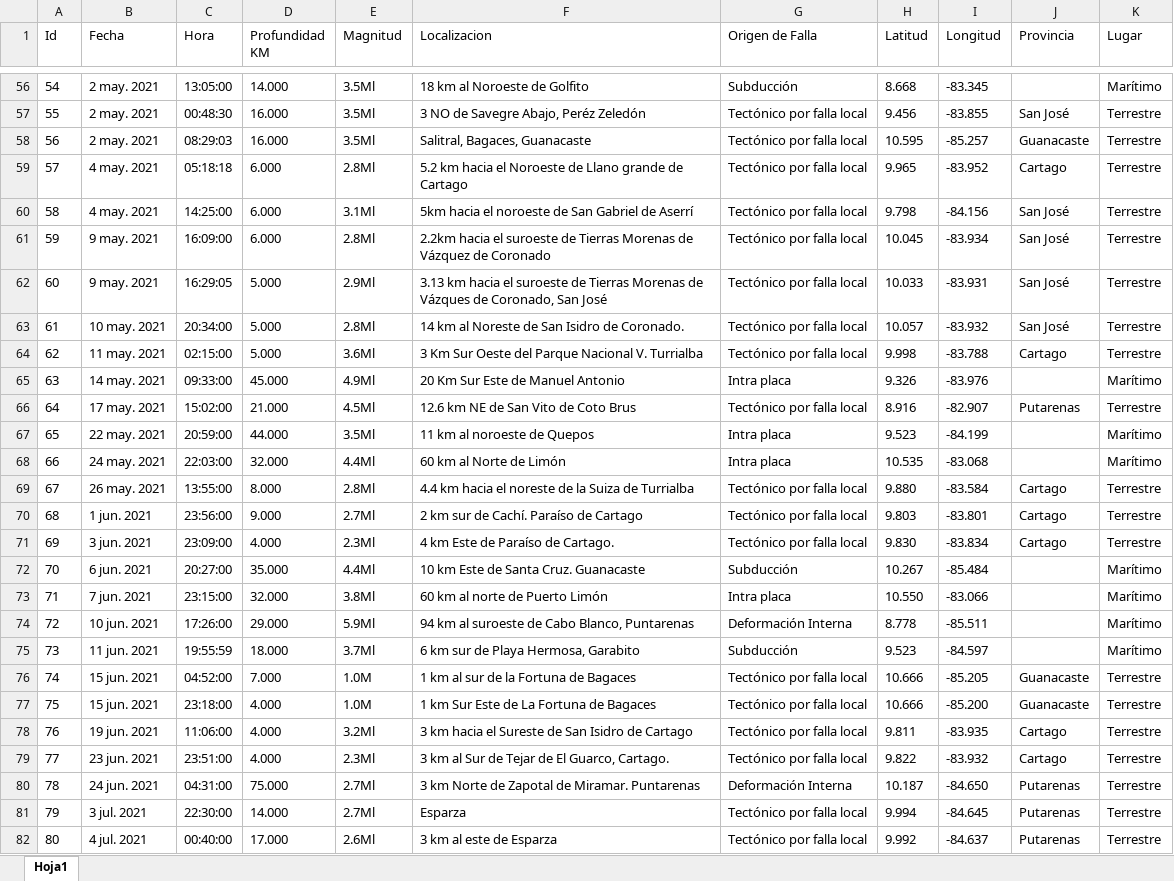
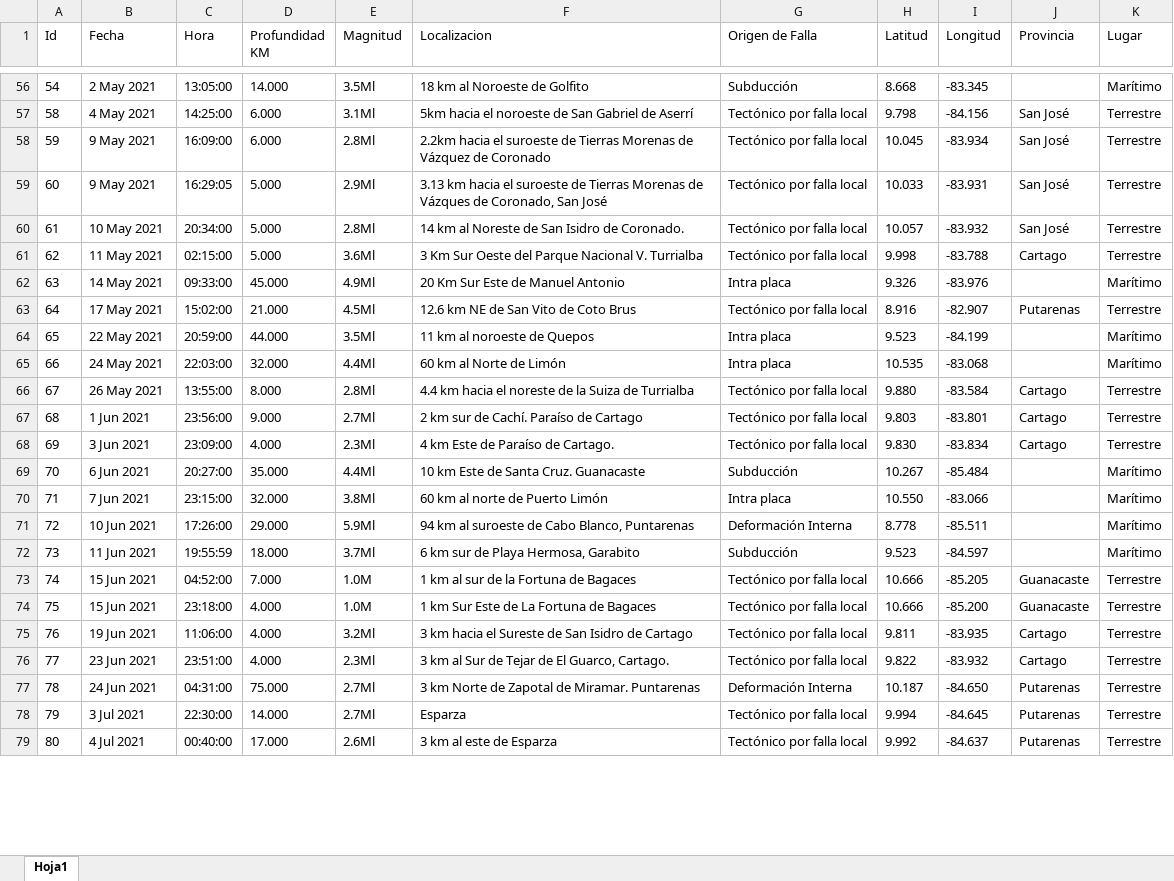
Before and after one commit to TheCsarbeat/Proyecto-1-POO, an Excel workbook: build/classes/files/sismos.xlsx, sheet Hoja1, drawn as a sheet; only a part is shown, gaps mark what is left out; values as stored, in another font and other column widths than the file's, no borders; removed rows and columns are numbered as before the commit, all else as after; the diff covers the shown part only; the diff names each change by its address in the sheet, - before the commit and + after, or states it on an @@ line.

```diff
--- a/build/classes/files/sismos.xlsx (sheet Hoja1)
+++ b/build/classes/files/sismos.xlsx (sheet Hoja1)
-B56 (Fecha): 2 may. 2021
+B56 (Fecha): 2 May 2021
-row 57: 55 | 2 may. 2021 | 00:48:30 | 16.000 | 3.5Ml | 3 NO de Savegre Abajo, Peréz Zeledón | Tectónico por falla local | 9.456 | -83.855 | San José | Terrestre
-row 58: 56 | 2 may. 2021 | 08:29:03 | 16.000 | 3.5Ml | Salitral, Bagaces, Guanacaste | Tectónico por falla local | 10.595 | -85.257 | Guanacaste | Terrestre
-row 59: 57 | 4 may. 2021 | 05:18:18 | 6.000 | 2.8Ml | 5.2 km hacia el Noroeste de Llano grande de Cartago | Tectónico por falla local | 9.965 | -83.952 | Cartago | Terrestre
-B57 (Fecha): 4 may. 2021
+B57 (Fecha): 4 May 2021
-B58:B59 (Fecha): 9 may. 2021
+B58:B59 (Fecha): 9 May 2021
-B60 (Fecha): 10 may. 2021
+B60 (Fecha): 10 May 2021
-B61 (Fecha): 11 may. 2021
+B61 (Fecha): 11 May 2021
-B62 (Fecha): 14 may. 2021
+B62 (Fecha): 14 May 2021
-B63 (Fecha): 17 may. 2021
+B63 (Fecha): 17 May 2021
-B64 (Fecha): 22 may. 2021
+B64 (Fecha): 22 May 2021
-B65 (Fecha): 24 may. 2021
+B65 (Fecha): 24 May 2021
-B66 (Fecha): 26 may. 2021
+B66 (Fecha): 26 May 2021
-B67 (Fecha): 1 jun. 2021
+B67 (Fecha): 1 Jun 2021
-B68 (Fecha): 3 jun. 2021
+B68 (Fecha): 3 Jun 2021
-B69 (Fecha): 6 jun. 2021
+B69 (Fecha): 6 Jun 2021
-B70 (Fecha): 7 jun. 2021
+B70 (Fecha): 7 Jun 2021
-B71 (Fecha): 10 jun. 2021
+B71 (Fecha): 10 Jun 2021
-B72 (Fecha): 11 jun. 2021
+B72 (Fecha): 11 Jun 2021
-B73:B74 (Fecha): 15 jun. 2021
+B73:B74 (Fecha): 15 Jun 2021
-B75 (Fecha): 19 jun. 2021
+B75 (Fecha): 19 Jun 2021
-B76 (Fecha): 23 jun. 2021
+B76 (Fecha): 23 Jun 2021
-B77 (Fecha): 24 jun. 2021
+B77 (Fecha): 24 Jun 2021
-B78 (Fecha): 3 jul. 2021
+B78 (Fecha): 3 Jul 2021
-B79 (Fecha): 4 jul. 2021
+B79 (Fecha): 4 Jul 2021
```
Also changed, not shown: 1 added row, 3 removed rows, 96 edited cells and row numbers in column A elsewhere in this sheet, 49 other files.
